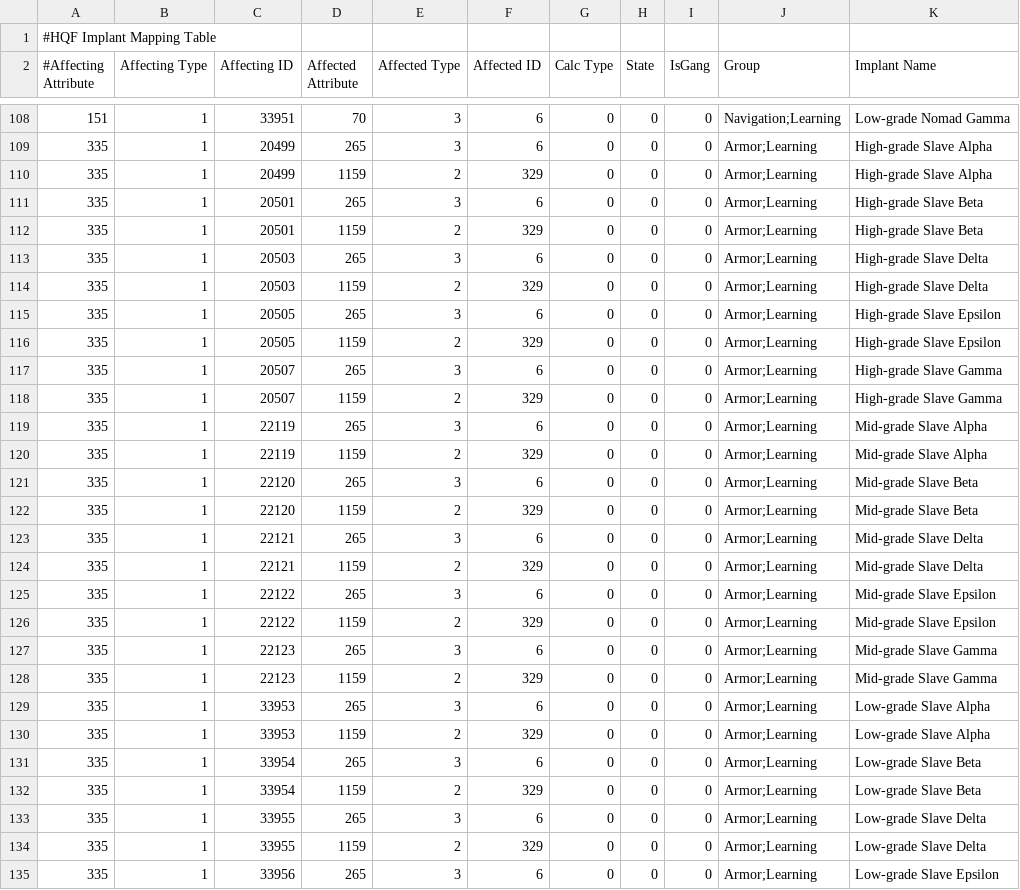
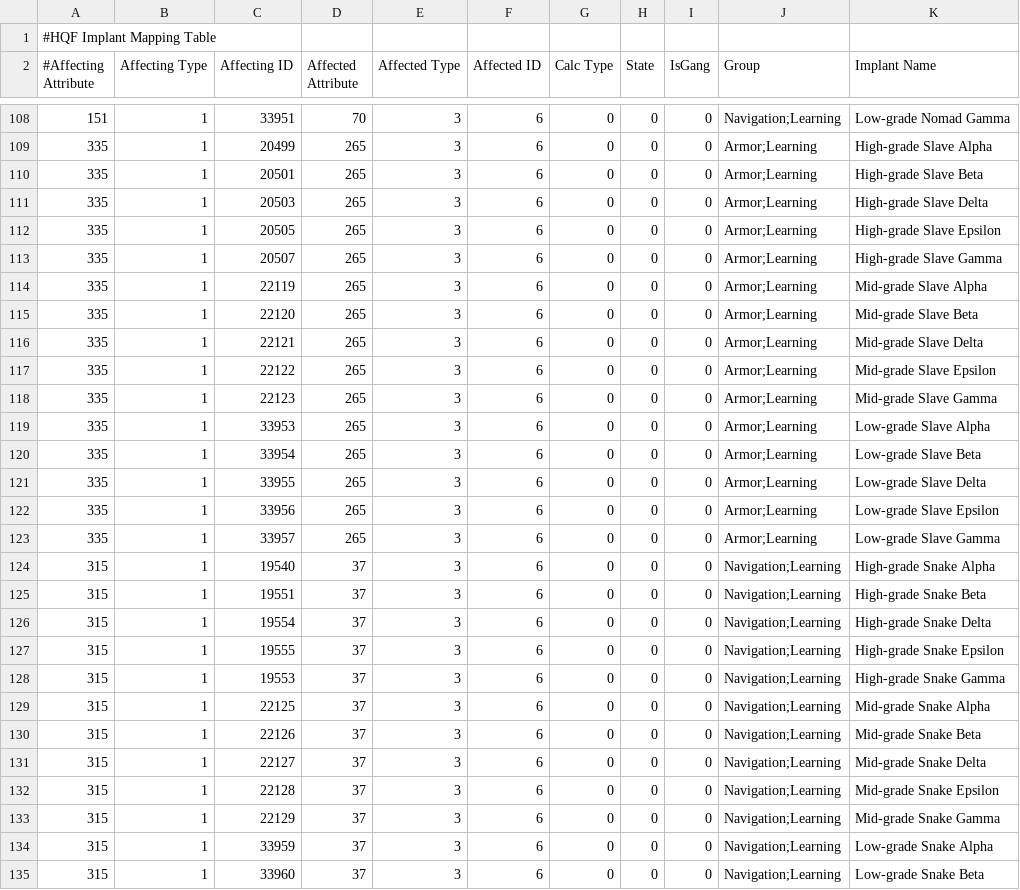
Before and after one commit to wyrlwind/EveHQ, a CSV file: EveHQ.HQF/Resources/ImplantEffects.csv, drawn as a sheet; only a part is shown, gaps mark what is left out; the shorter side is filled out with more unchanged rows; the diff covers the shown part only; the diff names each change by its address in the sheet, - before the commit and + after, or states it on an @@ line.

Commit message:
Slave implants doesn't affect armor plates anymore

```diff
--- a/EveHQ.HQF/Resources/ImplantEffects.csv
+++ b/EveHQ.HQF/Resources/ImplantEffects.csv
-row 110: 335 | 1 | 20499 | 1159 | 2 | 329 | 0 | 0 | 0 | Armor;Learning | High-grade Slave Alpha
-row 112: 335 | 1 | 20501 | 1159 | 2 | 329 | 0 | 0 | 0 | Armor;Learning | High-grade Slave Beta
-row 114: 335 | 1 | 20503 | 1159 | 2 | 329 | 0 | 0 | 0 | Armor;Learning | High-grade Slave Delta
-row 116: 335 | 1 | 20505 | 1159 | 2 | 329 | 0 | 0 | 0 | Armor;Learning | High-grade Slave Epsilon
-row 118: 335 | 1 | 20507 | 1159 | 2 | 329 | 0 | 0 | 0 | Armor;Learning | High-grade Slave Gamma
-row 120: 335 | 1 | 22119 | 1159 | 2 | 329 | 0 | 0 | 0 | Armor;Learning | Mid-grade Slave Alpha
-row 122: 335 | 1 | 22120 | 1159 | 2 | 329 | 0 | 0 | 0 | Armor;Learning | Mid-grade Slave Beta
-row 124: 335 | 1 | 22121 | 1159 | 2 | 329 | 0 | 0 | 0 | Armor;Learning | Mid-grade Slave Delta
-row 126: 335 | 1 | 22122 | 1159 | 2 | 329 | 0 | 0 | 0 | Armor;Learning | Mid-grade Slave Epsilon
-row 128: 335 | 1 | 22123 | 1159 | 2 | 329 | 0 | 0 | 0 | Armor;Learning | Mid-grade Slave Gamma
-row 130: 335 | 1 | 33953 | 1159 | 2 | 329 | 0 | 0 | 0 | Armor;Learning | Low-grade Slave Alpha
-row 132: 335 | 1 | 33954 | 1159 | 2 | 329 | 0 | 0 | 0 | Armor;Learning | Low-grade Slave Beta
-row 134: 335 | 1 | 33955 | 1159 | 2 | 329 | 0 | 0 | 0 | Armor;Learning | Low-grade Slave Delta
```
Also changed, not shown: 2 removed rows elsewhere in this file.
